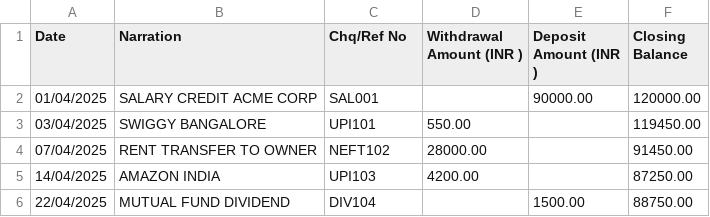
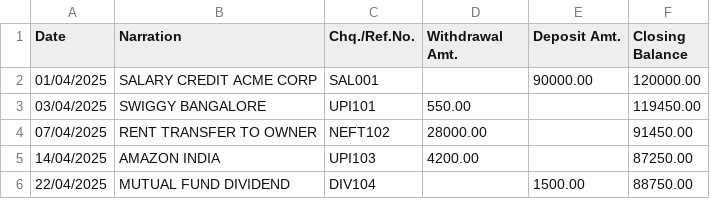
Before and after one commit to VesperAkshay/Tax-Planner-Finance, a CSV file: data/test_fixtures/sample_hdfc_statement.csv, drawn as a sheet.

```diff
--- a/data/test_fixtures/sample_hdfc_statement.csv
+++ b/data/test_fixtures/sample_hdfc_statement.csv
@@ -1,2 +1,2 @@
-Date,Narration,Chq/Ref No,Withdrawal Amount (INR ),Deposit Amount (INR ),Closing Balance
+Date,Narration,Chq./Ref.No.,Withdrawal Amt.,Deposit Amt.,Closing Balance
 01/04/2025,SALARY CREDIT ACME CORP,SAL001,,90000.00,120000.00
```
Also changed, not shown: 15 other files.
